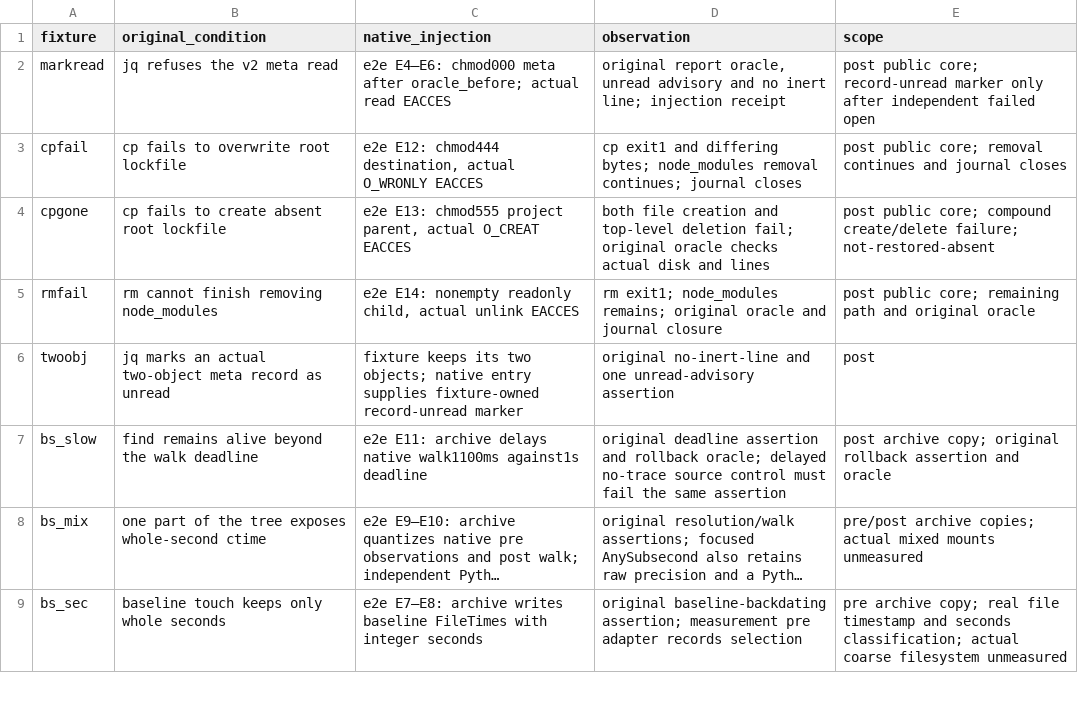
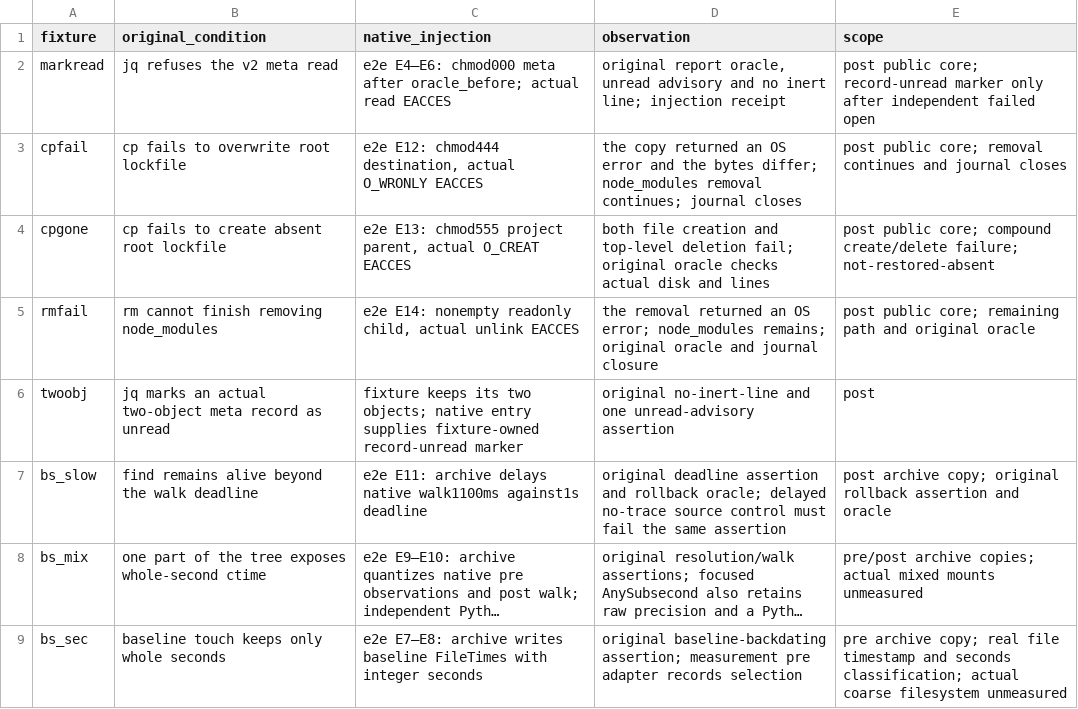
Before and after one commit to aldegad/safedeps, a TSV file: scripts/measure/core-post-fault-map.tsv, drawn as a sheet; only a part is shown; long unchanged cells end in ….

Commit message:
docs(core): comments that named the deleted Bash hooks as current describe the core
Comments only; no code line changes. The Rust source digest changes, so the
binary is built again after this lands.

- main.rs: the header lists what the hooks and queries do now, where it said
  pre, post and inert were not written yet.
- lex.rs, pre.rs, callid.rs, post/sh.rs: the Bash functions they carry over
  are named as deleted history, and the Claude install path is no longer
  described as awaiting a rewrite.
- safedeps-hook-entry.sh: the shim no longer compares itself with a Bash shim.
- core-post-fault-map.tsv: two observations name the OS error the operation
  returned instead of a cp or rm exit status.

```diff
--- a/scripts/measure/core-post-fault-map.tsv
+++ b/scripts/measure/core-post-fault-map.tsv
@@ -2,5 +2,5 @@ fixture	original_condition	native_injection	observation	scope
 markread	jq refuses the v2 meta read	e2e E4–E6: chmod000 meta after oracle_before; actual read EACCES	original report oracle, unread advisory and no inert line; injection receipt	post public core; record-unread marker only after independent failed open
-cpfail	cp fails to overwrite root lockfile	e2e E12: chmod444 destination, actual O_WRONLY EACCES	cp exit1 and differing bytes; node_modules removal continues; journal closes	post public core; removal continues and journal closes
+cpfail	cp fails to overwrite root lockfile	e2e E12: chmod444 destination, actual O_WRONLY EACCES	the copy returned an OS error and the bytes differ; node_modules removal continues; journal closes	post public core; removal continues and journal closes
 cpgone	cp fails to create absent root lockfile	e2e E13: chmod555 project parent, actual O_CREAT EACCES	both file creation and top-level deletion fail; original oracle checks actual disk and lines	post public core; compound create/delete failure; not-restored-absent
-rmfail	rm cannot finish removing node_modules	e2e E14: nonempty readonly child, actual unlink EACCES	rm exit1; node_modules remains; original oracle and journal closure	post public core; remaining path and original oracle
+rmfail	rm cannot finish removing node_modules	e2e E14: nonempty readonly child, actual unlink EACCES	the removal returned an OS error; node_modules remains; original oracle and journal closure	post public core; remaining path and original oracle
 twoobj	jq marks an actual two-object meta record as unread	fixture keeps its two objects; native entry supplies fixture-owned record-unread marker	original no-inert-line and one unread-advisory assertion	post
```
Also changed, not shown: 6 other files.
